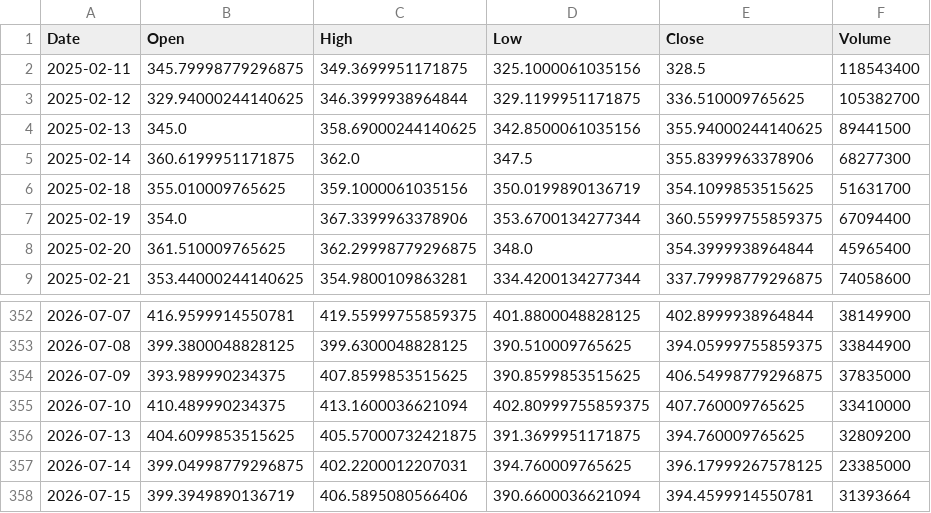
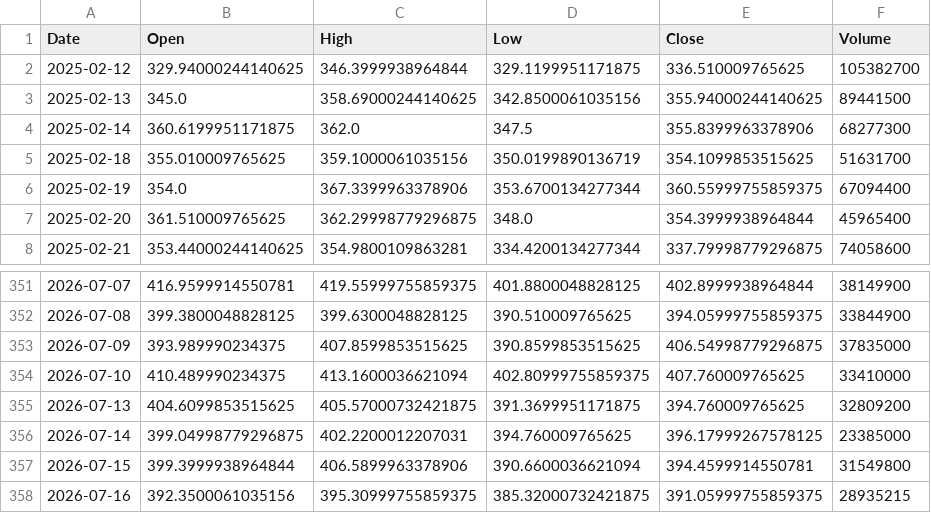
Before and after one commit to amars78/findata, a CSV file: data/TSLA.csv, drawn as a sheet; only a part is shown, gaps mark what is left out.

```diff
--- a/data/TSLA.csv
+++ b/data/TSLA.csv
@@ -1,3 +1,2 @@
 Date,Open,High,Low,Close,Volume
-2025-02-11,345.79998779296875,349.3699951171875,325.1000061035156,328.5,118543400
 2025-02-12,329.94000244140625,346.3999938964844,329.1199951171875,336.510009765625,105382700
@@ -357,2 +356,3 @@ Date,Open,High,Low,Close,Volume
 2026-07-14,399.04998779296875,402.2200012207031,394.760009765625,396.17999267578125,23385000
-2026-07-15,399.3949890136719,406.5895080566406,390.6600036621094,394.4599914550781,31393664
+2026-07-15,399.3999938964844,406.5899963378906,390.6600036621094,394.4599914550781,31549800
+2026-07-16,392.3500061035156,395.30999755859375,385.32000732421875,391.05999755859375,28935215
```
Also changed, not shown: data/000660.KS.csv, data/005930.KS.csv, 4 other files.
